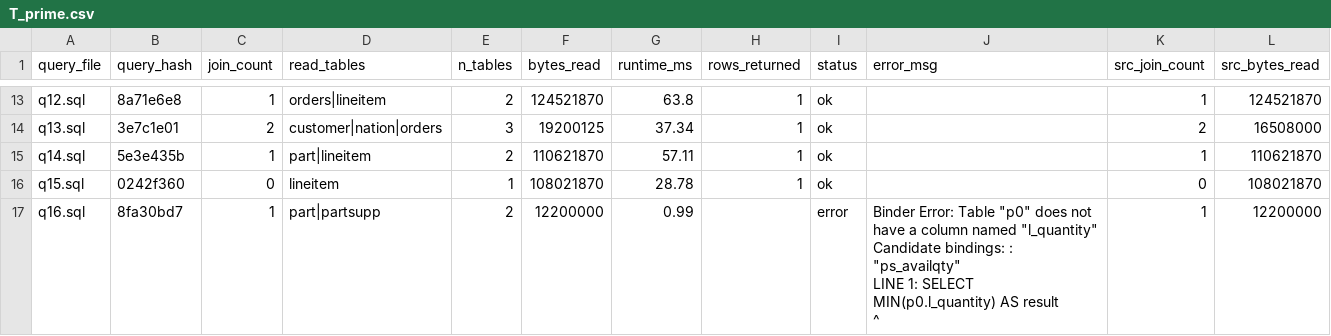
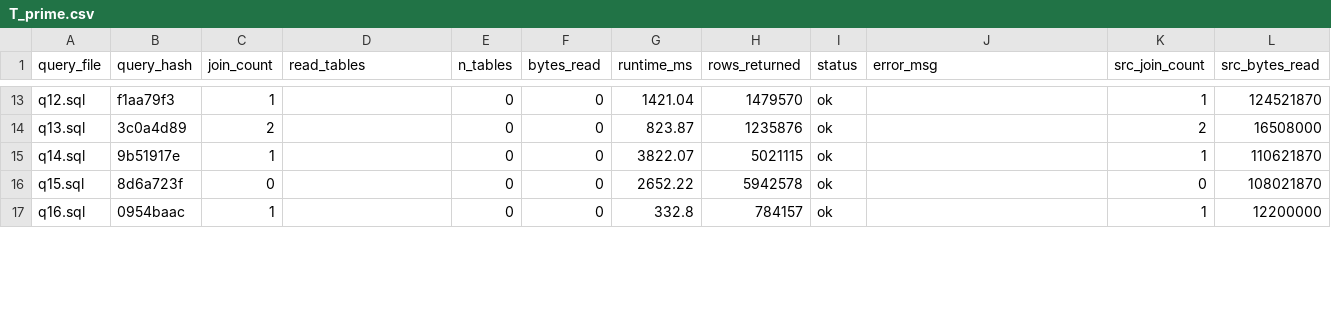
Before and after one commit to Yugverma17/Custom-Benchmark, a CSV file: experiments/tpch_to_tpch_sizerank/output/T_prime.csv, drawn as a sheet; only a part is shown, gaps mark what is left out; ↵ is a line break in a cell; the diff covers the shown part only; the diff names each change by its address in the sheet, - before the commit and + after, or states it on an @@ line.

```diff
--- a/experiments/tpch_to_tpch_sizerank/output/T_prime.csv
+++ b/experiments/tpch_to_tpch_sizerank/output/T_prime.csv
-B13 (query_hash): 8a71e6e8
+B13 (query_hash): f1aa79f3
-D13 (read_tables): orders|lineitem
+D13 (read_tables): (empty)
-E13 (n_tables): 2
+E13 (n_tables): 0
-F13 (bytes_read): 124521870
+F13 (bytes_read): 0
-G13 (runtime_ms): 63.8
+G13 (runtime_ms): 1421.04
-H13 (rows_returned): 1
+H13 (rows_returned): 1479570
-B14 (query_hash): 3e7c1e01
+B14 (query_hash): 3c0a4d89
-D14 (read_tables): customer|nation|orders
+D14 (read_tables): (empty)
-E14 (n_tables): 3
+E14 (n_tables): 0
-F14 (bytes_read): 19200125
+F14 (bytes_read): 0
-G14 (runtime_ms): 37.34
+G14 (runtime_ms): 823.87
-H14 (rows_returned): 1
+H14 (rows_returned): 1235876
-B15 (query_hash): 5e3e435b
+B15 (query_hash): 9b51917e
-D15 (read_tables): part|lineitem
+D15 (read_tables): (empty)
-E15 (n_tables): 2
+E15 (n_tables): 0
-F15 (bytes_read): 110621870
+F15 (bytes_read): 0
-G15 (runtime_ms): 57.11
+G15 (runtime_ms): 3822.07
-H15 (rows_returned): 1
+H15 (rows_returned): 5021115
-B16 (query_hash): 0242f360
+B16 (query_hash): 8d6a723f
-D16 (read_tables): lineitem
+D16 (read_tables): (empty)
-E16 (n_tables): 1
+E16 (n_tables): 0
-F16 (bytes_read): 108021870
+F16 (bytes_read): 0
-G16 (runtime_ms): 28.78
+G16 (runtime_ms): 2652.22
-H16 (rows_returned): 1
+H16 (rows_returned): 5942578
-B17 (query_hash): 8fa30bd7
+B17 (query_hash): 0954baac
-D17 (read_tables): part|partsupp
+D17 (read_tables): (empty)
-E17 (n_tables): 2
+E17 (n_tables): 0
-F17 (bytes_read): 12200000
+F17 (bytes_read): 0
-G17 (runtime_ms): 0.99
+G17 (runtime_ms): 332.8
-H17 (rows_returned): (empty)
+H17 (rows_returned): 784157
-I17 (status): error
+I17 (status): ok
-J17 (error_msg): Binder Error: Table "p0" does not have a column named "l_quantity" ↵ Candidate bindings: : "ps_availqty" ↵ LINE 1: SELECT MIN(p0.l_quantity) AS result ↵ ^
+J17 (error_msg): (empty)
```
Also changed, not shown: 112 edited cells elsewhere in this file, experiments/_evaluation/summary_scorecard.csv, experiments/tpch_to_imdb/output/W_prime_queries.csv, 37 other files.
